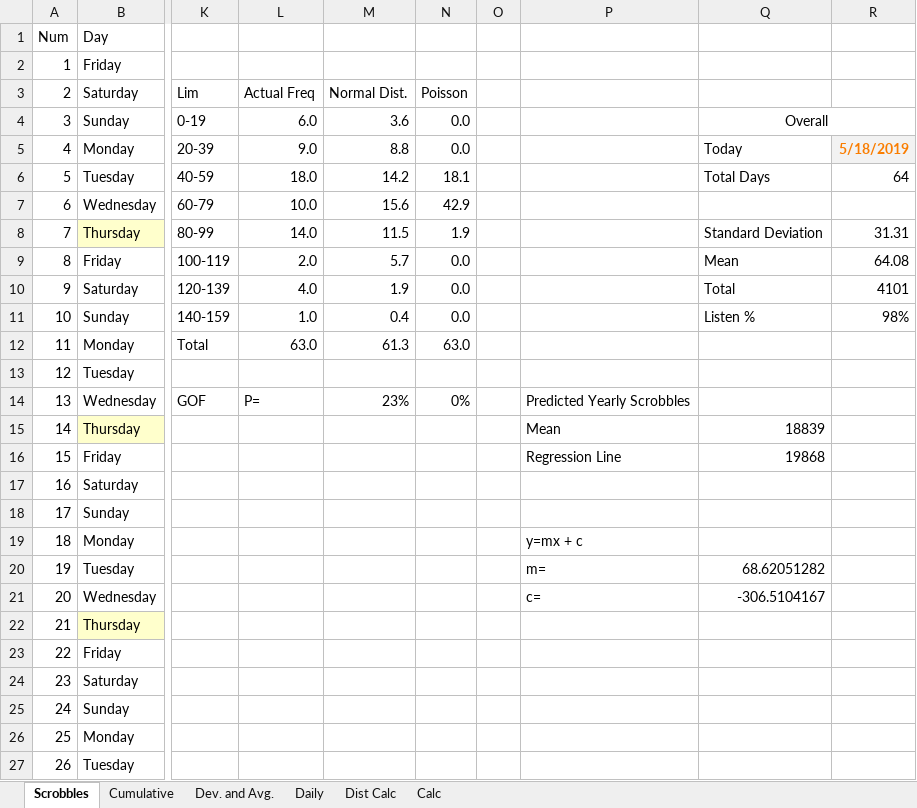
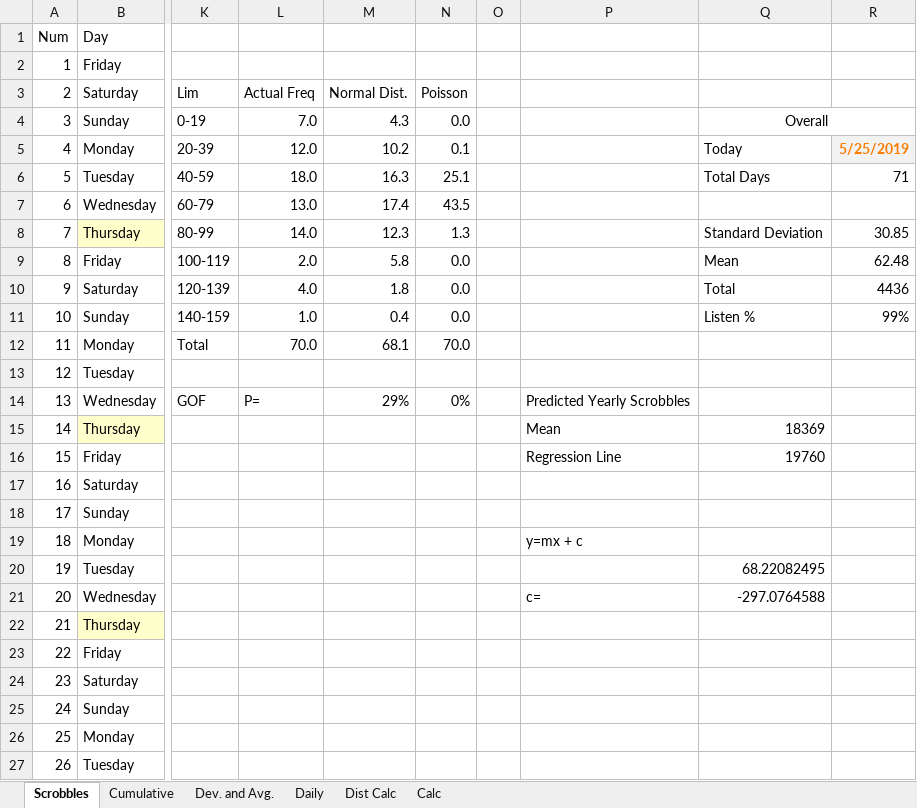
Before and after one commit to wd7512/The-Music-of-Primes, an Excel workbook: Will's Last FM.xlsx, sheet Scrobbles, drawn as a sheet; only a part is shown, gaps mark what is left out; values as stored, in another font and other column widths than the file's, no borders; charts and pictures and conditional formats not drawn; the diff covers the shown part only; the diff names each change by its address in the sheet, - before the commit and + after, or states it on an @@ line.

```diff
--- a/Will's Last FM.xlsx (sheet Scrobbles)
+++ b/Will's Last FM.xlsx (sheet Scrobbles)
-L4: 6.0
+L4: 7.0
-M4: 3.6
+M4: 4.3
-L5: 9.0
+L5: 12.0
-M5: 8.8
+M5: 10.2
-N5: 0.0
+N5: 0.1
-R5: 5/18/2019
+R5: 5/25/2019
-M6: 14.2
+M6: 16.3
-N6: 18.1
+N6: 25.1
-R6: 64
+R6: 71
-L7: 10.0
+L7: 13.0
-M7: 15.6
+M7: 17.4
-N7: 42.9
+N7: 43.5
-M8: 11.5
+M8: 12.3
-N8: 1.9
+N8: 1.3
-R8: 31.31
+R8: 30.85
-M9: 5.7
+M9: 5.8
-R9: 64.08
+R9: 62.48
-M10: 1.9
+M10: 1.8
-R10: 4101
+R10: 4436
-R11: 98%
+R11: 99%
-L12: 63.0
+L12: 70.0
-M12: 61.3
+M12: 68.1
-N12: 63.0
+N12: 70.0
-M14: 23%
+M14: 29%
-Q15: 18839
+Q15: 18369
-Q16: 19868
+Q16: 19760
-P20: m=
+P20: (empty)
-Q20: 68.62051282
+Q20: 68.22082495
-Q21: -306.5104167
+Q21: -297.0764588
```
Also changed, not shown: 35 edited cells elsewhere in this sheet, sheet Dist Calc, sheet Daily, sheet Calc, charts or pictures, 2 other files.
